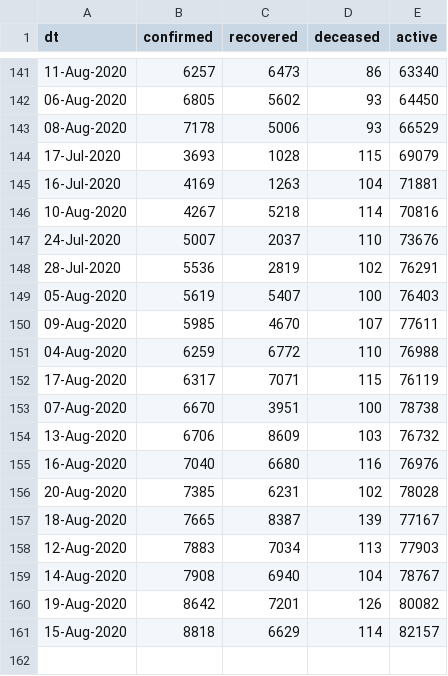
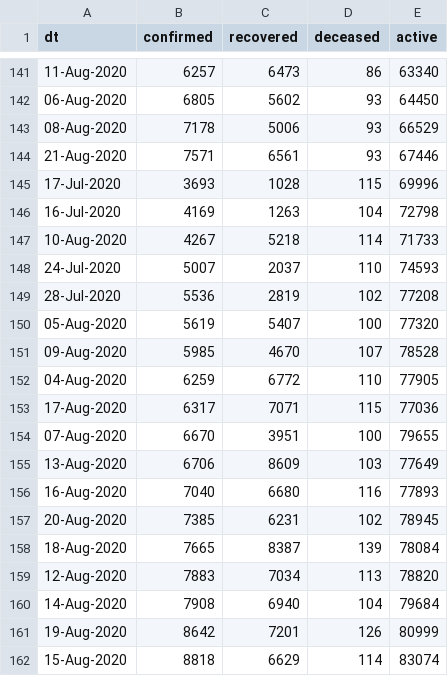
Before and after one commit to vsbabu/covid19_fb_ts, a CSV file: ka.csv, drawn as a sheet; only a part is shown, gaps mark what is left out.

```diff
--- a/ka.csv
+++ b/ka.csv
@@ -143,19 +143,20 @@ dt,confirmed,recovered,deceased,active
 08-Aug-2020,7178,5006,93,66529
-17-Jul-2020,3693,1028,115,69079
-16-Jul-2020,4169,1263,104,71881
-10-Aug-2020,4267,5218,114,70816
-24-Jul-2020,5007,2037,110,73676
-28-Jul-2020,5536,2819,102,76291
-05-Aug-2020,5619,5407,100,76403
-09-Aug-2020,5985,4670,107,77611
-04-Aug-2020,6259,6772,110,76988
-17-Aug-2020,6317,7071,115,76119
-07-Aug-2020,6670,3951,100,78738
-13-Aug-2020,6706,8609,103,76732
-16-Aug-2020,7040,6680,116,76976
-20-Aug-2020,7385,6231,102,78028
-18-Aug-2020,7665,8387,139,77167
-12-Aug-2020,7883,7034,113,77903
-14-Aug-2020,7908,6940,104,78767
-19-Aug-2020,8642,7201,126,80082
-15-Aug-2020,8818,6629,114,82157
+21-Aug-2020,7571,6561,93,67446
+17-Jul-2020,3693,1028,115,69996
+16-Jul-2020,4169,1263,104,72798
+10-Aug-2020,4267,5218,114,71733
+24-Jul-2020,5007,2037,110,74593
+28-Jul-2020,5536,2819,102,77208
+05-Aug-2020,5619,5407,100,77320
+09-Aug-2020,5985,4670,107,78528
+04-Aug-2020,6259,6772,110,77905
+17-Aug-2020,6317,7071,115,77036
+07-Aug-2020,6670,3951,100,79655
+13-Aug-2020,6706,8609,103,77649
+16-Aug-2020,7040,6680,116,77893
+20-Aug-2020,7385,6231,102,78945
+18-Aug-2020,7665,8387,139,78084
+12-Aug-2020,7883,7034,113,78820
+14-Aug-2020,7908,6940,104,79684
+19-Aug-2020,8642,7201,126,80999
+15-Aug-2020,8818,6629,114,83074
```
Also changed, not shown: daily.csv, kl.csv, 39 other files.
